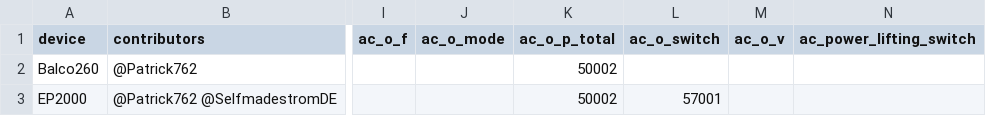
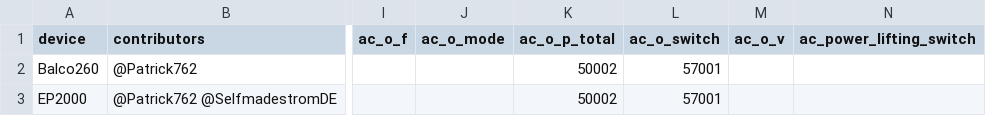
Before and after one commit to bluetti-community/bluetti-registers, a CSV file: modbus-tcp/modbus-tcp.csv, drawn as a sheet; only a part is shown, gaps mark what is left out; the diff names each change by its address in the sheet, - before the commit and + after, or states it on an @@ line.

```diff
--- a/modbus-tcp/modbus-tcp.csv
+++ b/modbus-tcp/modbus-tcp.csv
-L2 (ac_o_switch): (empty)
+L2 (ac_o_switch): 57001
```
Also changed, not shown: 1 other file.
